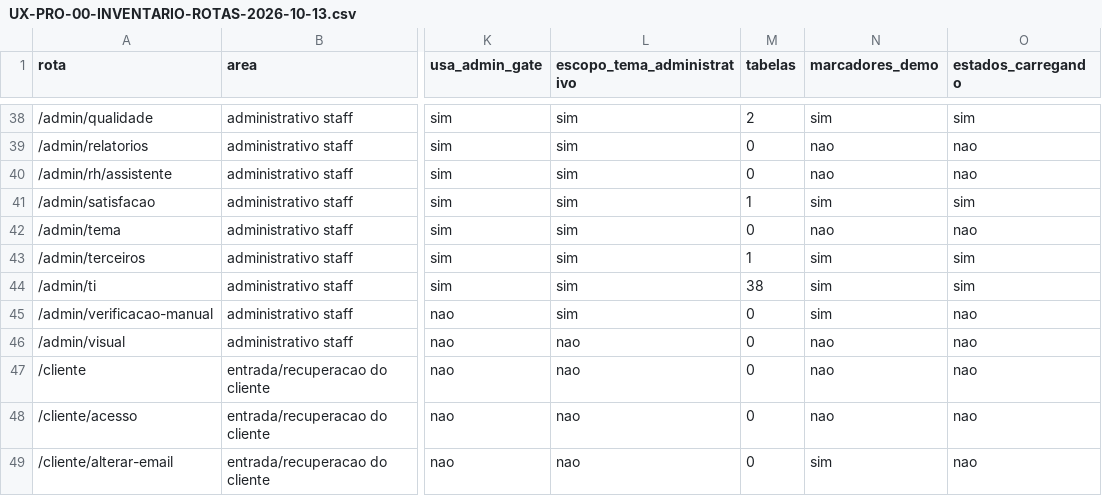
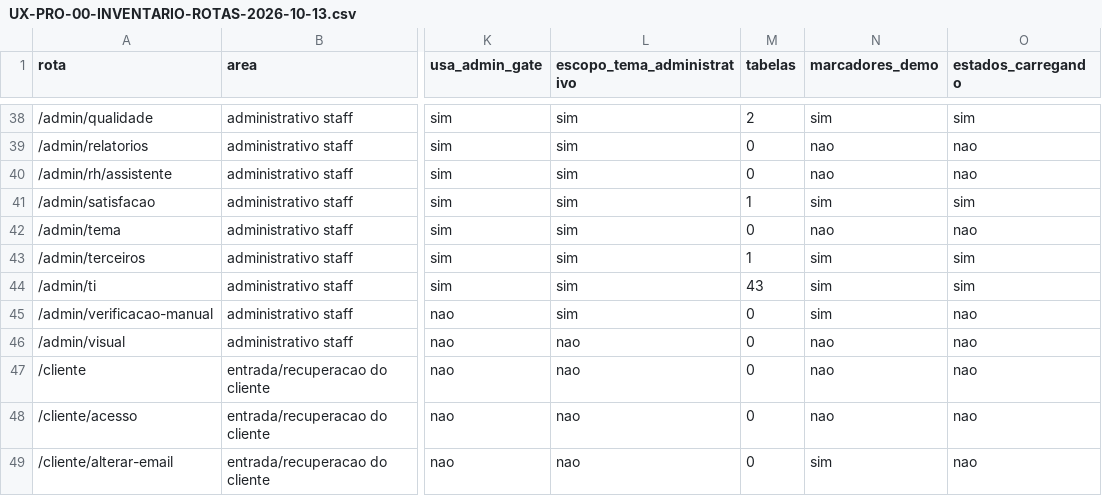
Before and after one commit to berger33/gruposegsystemseguranca, a CSV file: docs/UX-PRO-00-INVENTARIO-ROTAS-2026-10-13.csv, drawn as a sheet; only a part is shown, gaps mark what is left out; the diff names each change by its address in the sheet, - before the commit and + after, or states it on an @@ line.

```diff
--- a/docs/UX-PRO-00-INVENTARIO-ROTAS-2026-10-13.csv
+++ b/docs/UX-PRO-00-INVENTARIO-ROTAS-2026-10-13.csv
-M44 (tabelas): 38
+M44 (tabelas): 43
```
Also changed, not shown: 7 other files.
